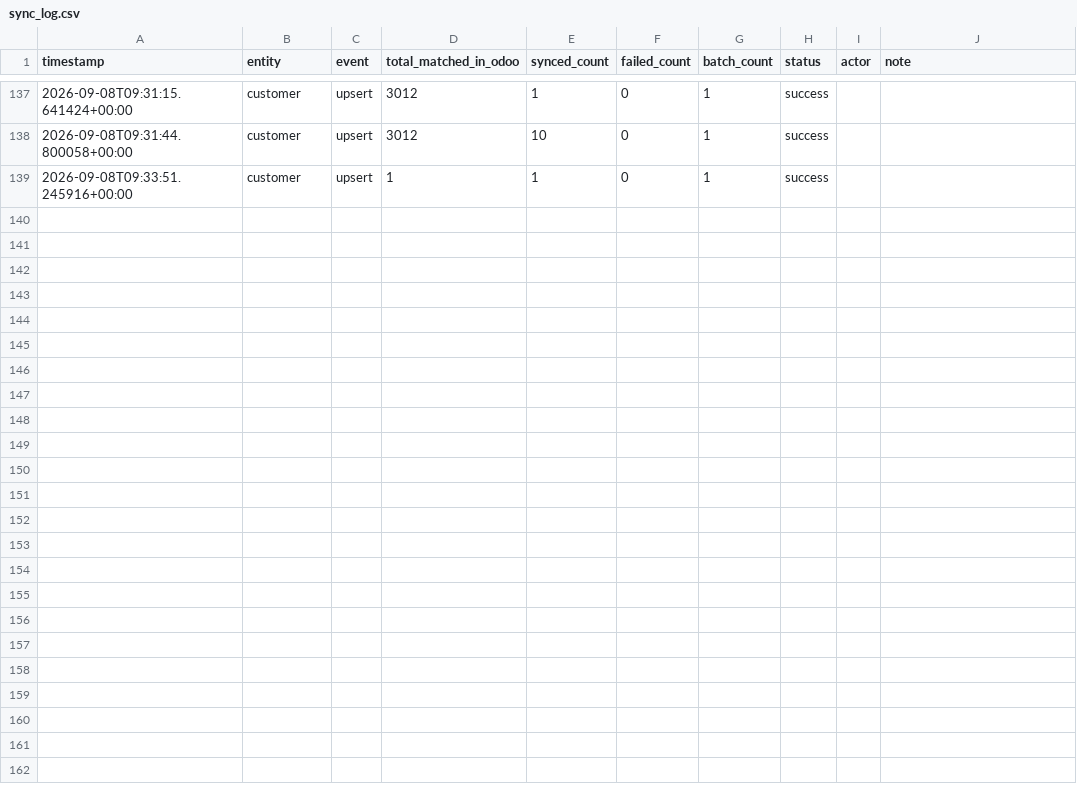
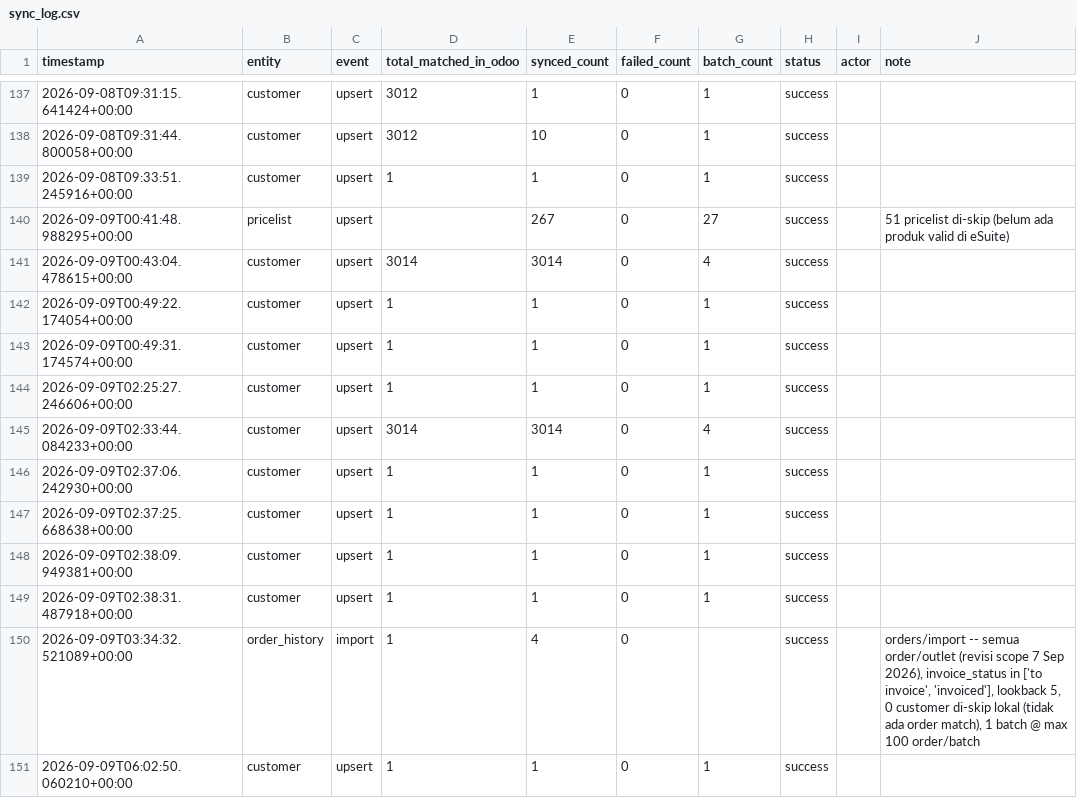
Before and after one commit to ariwijaya-try1/CBU-eDot, a CSV file: logs/sync_log.csv, drawn as a sheet; only a part is shown, gaps mark what is left out.

```diff
--- a/logs/sync_log.csv
+++ b/logs/sync_log.csv
@@ -139 +139,13 @@ timestamp,entity,event,total_matched_in_odoo,synced_count,failed_count,batch_cou
 2026-09-08T09:33:51.245916+00:00,customer,upsert,1,1,0,1,success,,
+2026-09-09T00:41:48.988295+00:00,pricelist,upsert,,267,0,27,success,,51 pricelist di-skip (belum ada produk valid di eSuite)
+2026-09-09T00:43:04.478615+00:00,customer,upsert,3014,3014,0,4,success,,
+2026-09-09T00:49:22.174054+00:00,customer,upsert,1,1,0,1,success,,
+2026-09-09T00:49:31.174574+00:00,customer,upsert,1,1,0,1,success,,
+2026-09-09T02:25:27.246606+00:00,customer,upsert,1,1,0,1,success,,
+2026-09-09T02:33:44.084233+00:00,customer,upsert,3014,3014,0,4,success,,
+2026-09-09T02:37:06.242930+00:00,customer,upsert,1,1,0,1,success,,
+2026-09-09T02:37:25.668638+00:00,customer,upsert,1,1,0,1,success,,
+2026-09-09T02:38:09.949381+00:00,customer,upsert,1,1,0,1,success,,
+2026-09-09T02:38:31.487918+00:00,customer,upsert,1,1,0,1,success,,
+2026-09-09T03:34:32.521089+00:00,order_history,import,1,4,0,,success,,"orders/import -- semua order/outlet (revisi scope 7 Sep 2026), invoice_status in ['to invoice', 'invoiced'], lookback 5, 0 customer di-skip lokal (tidak ada order match), 1 batch @ max 100 order/batch"
+2026-09-09T06:02:50.060210+00:00,customer,upsert,1,1,0,1,success,,
```
Also changed, not shown: 2 other files.
